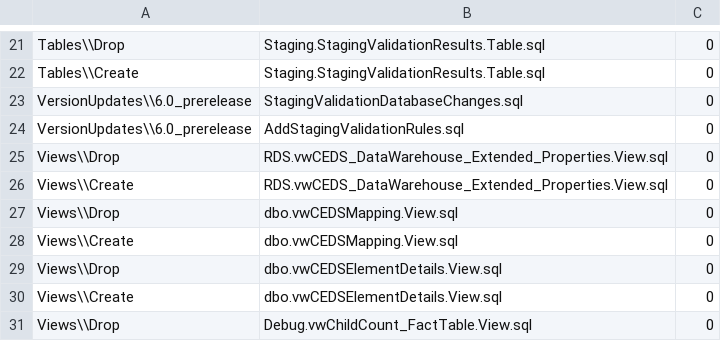
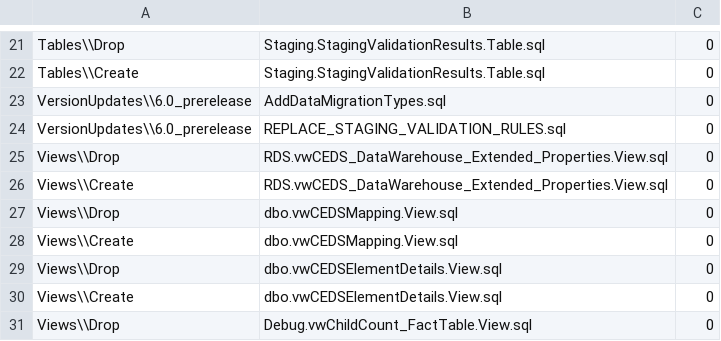
Before and after one commit to CEDS-Collaborative-Exchange/Generate, a CSV file: generate.database/VersionUpdates/6.0_prerelease/VersionScripts.csv, drawn as a sheet; only a part is shown, gaps mark what is left out.

Commit message:
All work needed to make Staging Validation compatible with V11.  Additional testing of the Validation process and rules is needed.

```diff
--- a/generate.database/VersionUpdates/6.0_prerelease/VersionScripts.csv
+++ b/generate.database/VersionUpdates/6.0_prerelease/VersionScripts.csv
@@ -22,4 +22,4 @@ Tables\\Drop,Staging.StagingValidationResults.Table.sql,0
 Tables\\Create,Staging.StagingValidationResults.Table.sql,0
-VersionUpdates\\6.0_prerelease,StagingValidationDatabaseChanges.sql,0
-VersionUpdates\\6.0_prerelease,AddStagingValidationRules.sql,0
+VersionUpdates\\6.0_prerelease,AddDataMigrationTypes.sql,0
+VersionUpdates\\6.0_prerelease,REPLACE_STAGING_VALIDATION_RULES.sql,0
 Views\\Drop,RDS.vwCEDS_DataWarehouse_Extended_Properties.View.sql,0
```
Also changed, not shown: 6 other files.
